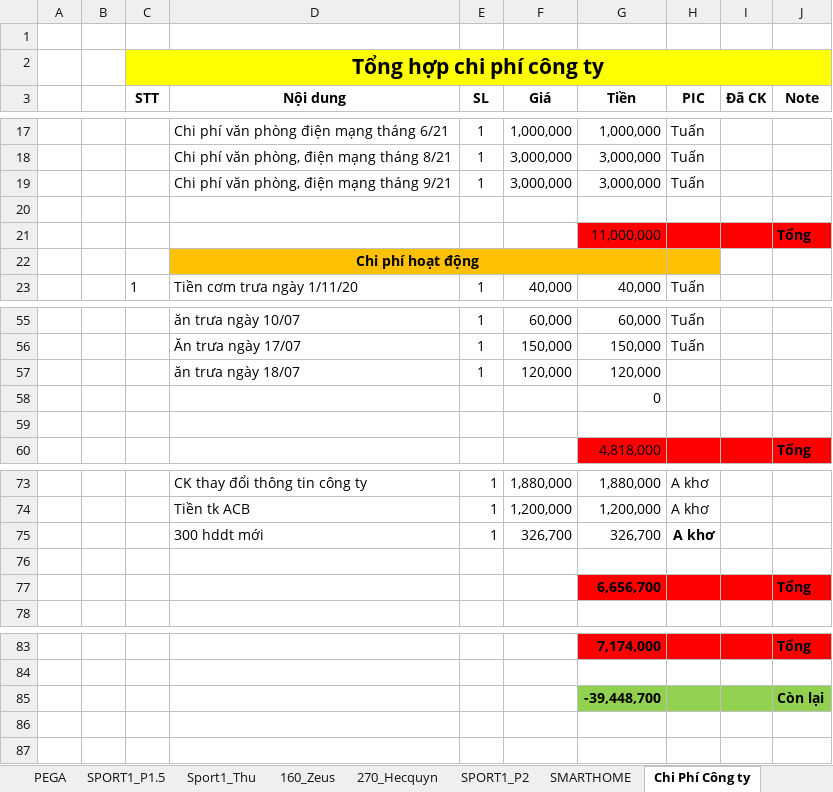
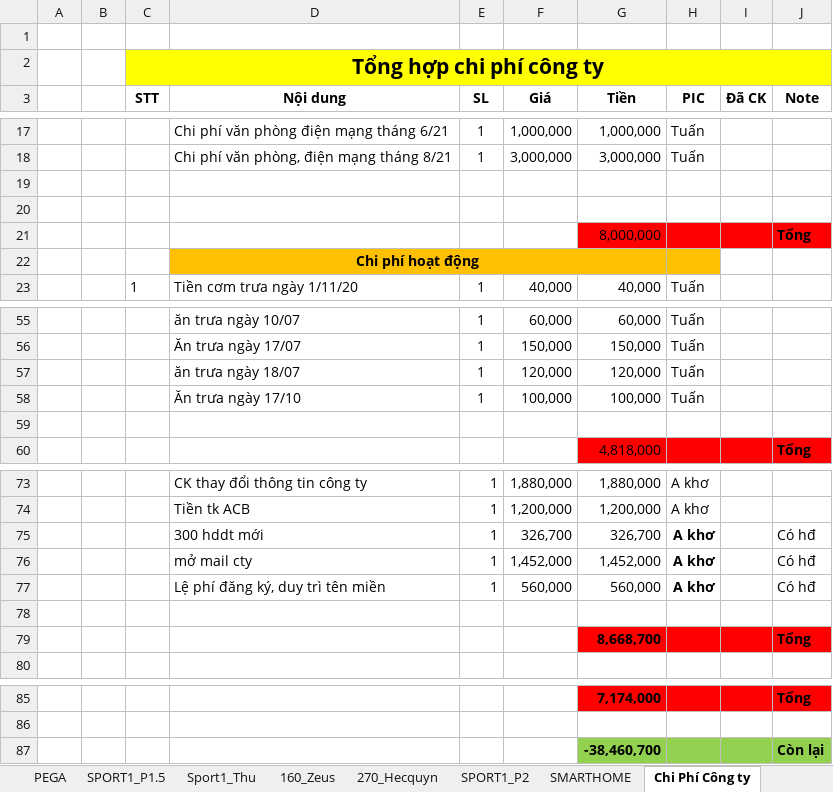
Before and after one commit to anhtuan200794/Team_Log, an Excel workbook: Project/TongHopQuy2.xlsx, sheet Chi Phí Công ty, drawn as a sheet; only a part is shown, gaps mark what is left out; values as stored, in another font and other column widths than the file's, no borders; removed rows and columns are numbered as before the commit, all else as after; the diff names each change by its address in the sheet, - before the commit and + after, or states it on an @@ line.

```diff
--- a/Project/TongHopQuy2.xlsx (sheet Chi Phí Công ty)
+++ b/Project/TongHopQuy2.xlsx (sheet Chi Phí Công ty)
-row 19:  |  |  | Chi phí văn phòng, điện mạng tháng 9/21 | 1 | 3,000,000 | 3,000,000 | Tuấn
-row 20:  |  |  |  |  |  | 11,000,000 |  |  | Tổng
+row 20: (empty)
-G20:J20 fill: #FF0000
+G20:J20 fill: none
+row 21:  |  |  |  |  |  | 8,000,000 |  |  | Tổng
-H57 (PIC): (empty)
+H57 (PIC): Tuấn
-row 58:  |  |  |  |  |  | 0
+row 58:  |  |  | Ăn trưa ngày 17/10 | 1 | 100,000 | 100,000 | Tuấn
-J75 (Note): (empty)
+J75 (Note): Có hđ
+row 76:  |  |  | mở mail cty | 1 | 1,452,000 | 1,452,000 | A khơ |  | Có hđ
+row 77:  |  |  | Lệ phí đăng ký, duy trì tên miền | 1 | 560,000 | 560,000 | A khơ |  | Có hđ
-G79 (Tiền): 6,656,700
+G79 (Tiền): 8,668,700
-G87 (Tiền): -39,448,700
+G87 (Tiền): -38,460,700
```
Also changed, not shown: sheet 160_Zeus, sheet PEGA, sheet 270_Hecquyn, sheet Tổng hợp quỹ công ty, other sheet tabs, formulas that keep their value.
